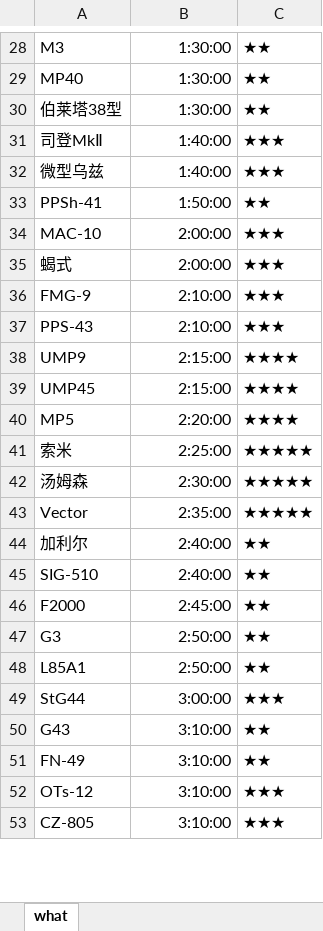
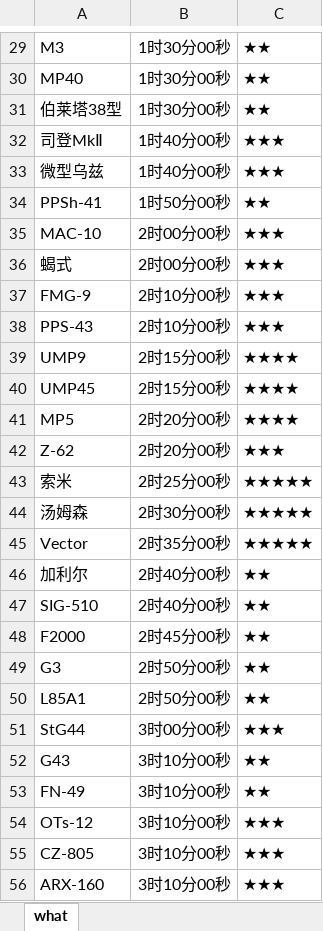
Before and after one commit to Lyt99/Girls_Frontline_Tools, an Excel workbook: Data/develop_timetable.xlsx, sheet what, drawn as a sheet; only a part is shown, gaps mark what is left out; values as stored, in another font and other column widths than the file's, no borders; addresses are those after the commit; the diff covers the shown part only; the diff names each change by its address in the sheet, - before the commit and + after, or states it on an @@ line.

```diff
--- a/Data/develop_timetable.xlsx (sheet what)
+++ b/Data/develop_timetable.xlsx (sheet what)
-B29:B31: 1:30:00
+B29:B31: 1时30分00秒
-B32:B33: 1:40:00
+B32:B33: 1时40分00秒
-B34: 1:50:00
+B34: 1时50分00秒
-B35:B36: 2:00:00
+B35:B36: 2时00分00秒
-B37:B38: 2:10:00
+B37:B38: 2时10分00秒
-B39:B40: 2:15:00
+B39:B40: 2时15分00秒
-B41: 2:20:00
+B41: 2时20分00秒
+row 42: Z-62 | 2时20分00秒 | ★★★
-B43: 2:25:00
+B43: 2时25分00秒
-B44: 2:30:00
+B44: 2时30分00秒
-B45: 2:35:00
+B45: 2时35分00秒
-B46:B47: 2:40:00
+B46:B47: 2时40分00秒
-B48: 2:45:00
+B48: 2时45分00秒
-B49:B50: 2:50:00
+B49:B50: 2时50分00秒
-B51: 3:00:00
+B51: 3时00分00秒
-B52:B55: 3:10:00
+B52:B55: 3时10分00秒
+row 56: ARX-160 | 3时10分00秒 | ★★★
```
Also changed, not shown: 5 added rows and 75 edited cells elsewhere in this sheet, Data/gun_data.xlsx, 1 other file.
